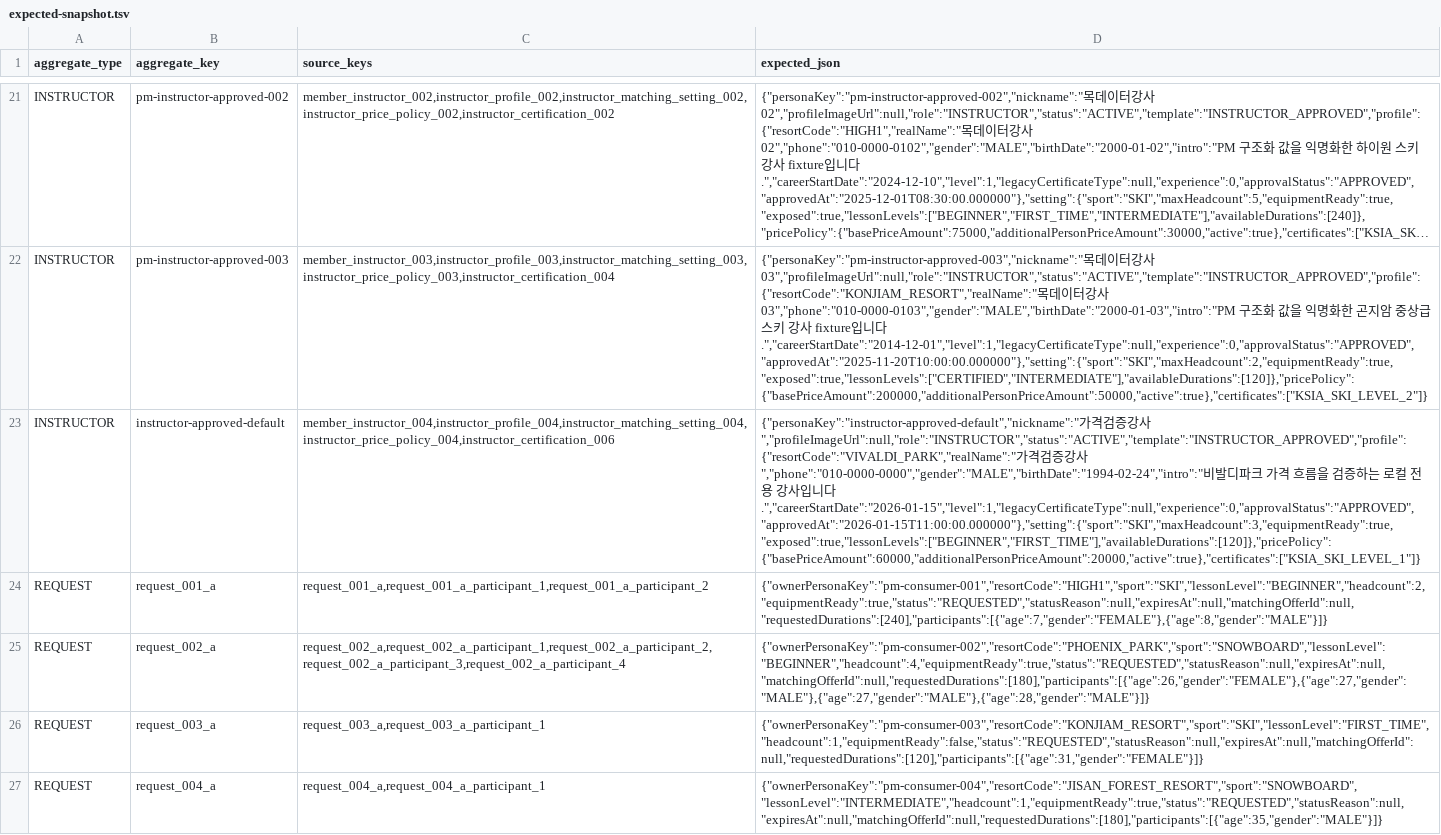
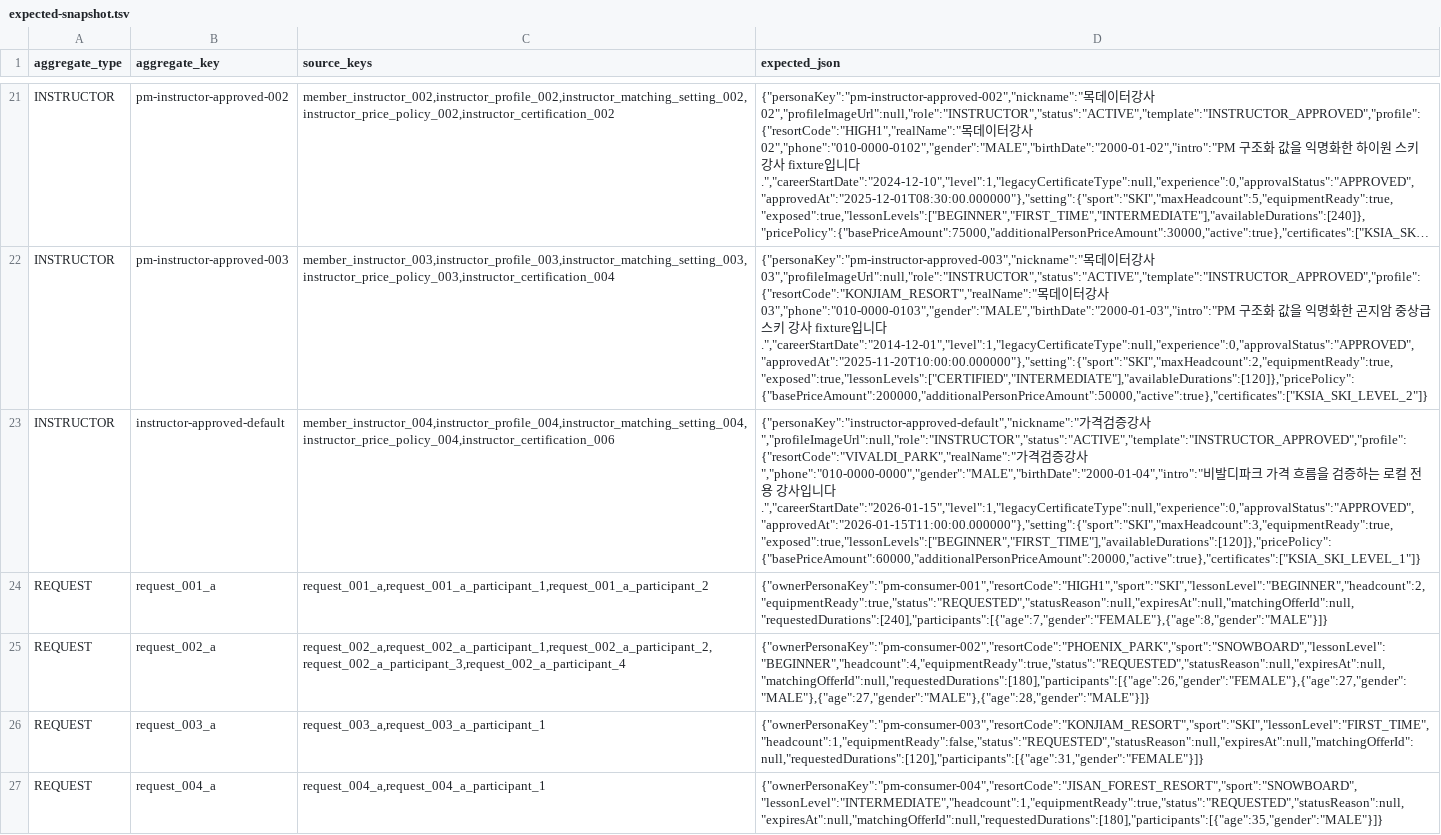
Before and after one commit to TEAM-SSING/SSING-SERVER, a TSV file: db/seed/scenarios/pm-full-requested-catalog/expected-snapshot.tsv, drawn as a sheet; only a part is shown, gaps mark what is left out; long unchanged cells end in …; the diff names each change by its address in the sheet, - before the commit and + after, or states it on an @@ line.

```diff
--- a/db/seed/scenarios/pm-full-requested-catalog/expected-snapshot.tsv
+++ b/db/seed/scenarios/pm-full-requested-catalog/expected-snapshot.tsv
-D23 (expected_json): …강사","phone":"010-0000-0000","gender":"MALE","birthDate":"1994-02-24","intro":"비발…
+D23 (expected_json): …강사","phone":"010-0000-0000","gender":"MALE","birthDate":"2000-01-04","intro":"비발…
```
Also changed, not shown: db/seed/scenarios/pm-full-requested-catalog/source-mapping.tsv, 4 other files.
